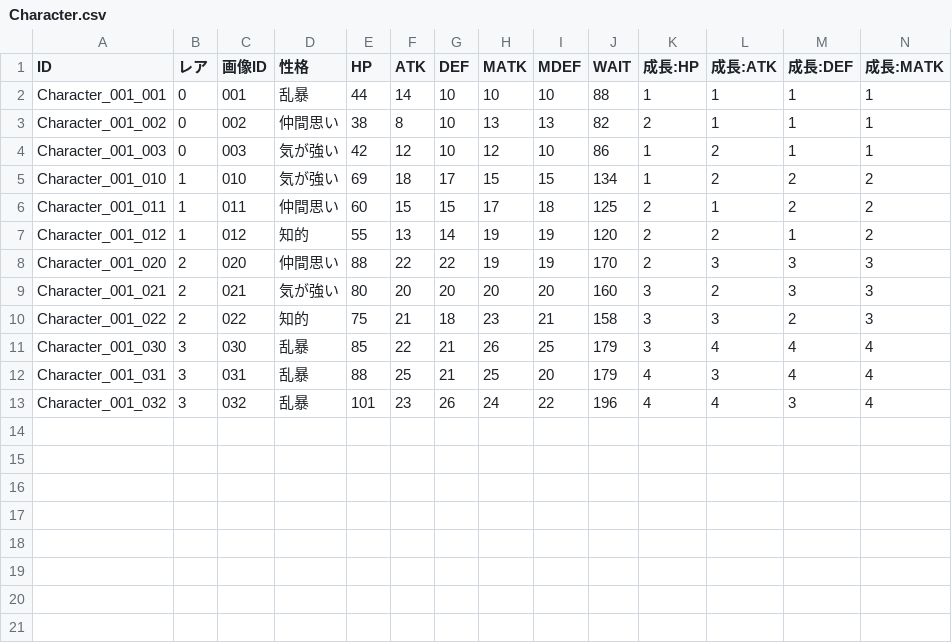
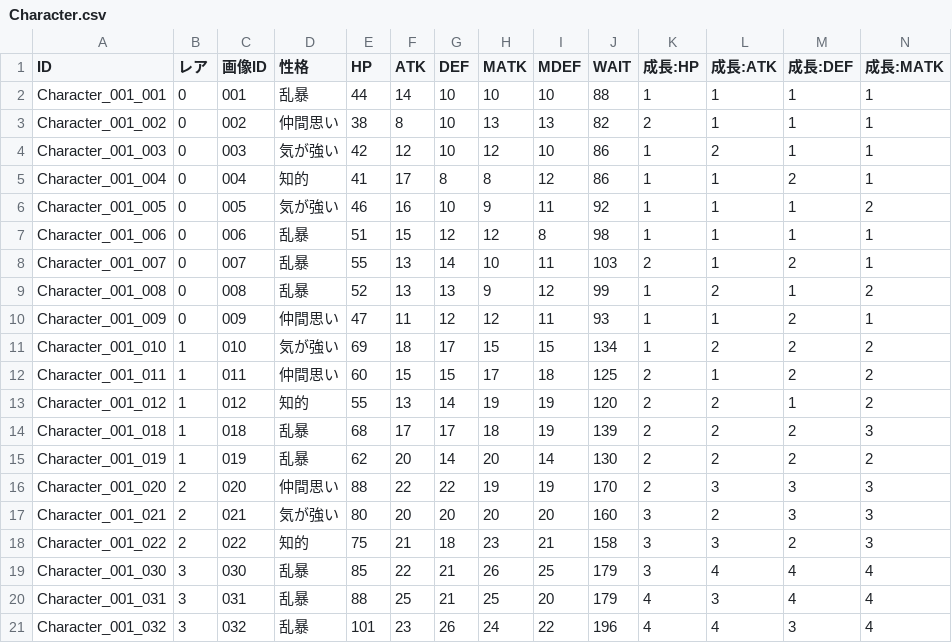
Before and after one commit to kou-yeung/Alice, a CSV file: prog/client/Alice/Assets/AddressableAssets/Entities/Character.csv, drawn as a sheet; only a part is shown; rows hold the shown columns only; the diff names each change by its address in the sheet, - before the commit and + after, or states it on an @@ line.

```diff
--- a/prog/client/Alice/Assets/AddressableAssets/Entities/Character.csv
+++ b/prog/client/Alice/Assets/AddressableAssets/Entities/Character.csv
+row 5: Character_001_004 | 0 | 004 | 知的 | 41 | 17 | 8 | 8 | 12 | 86 | 1 | 1 | 2 | 1
+row 6: Character_001_005 | 0 | 005 | 気が強い | 46 | 16 | 10 | 9 | 11 | 92 | 1 | 1 | 1 | 2
+row 7: Character_001_006 | 0 | 006 | 乱暴 | 51 | 15 | 12 | 12 | 8 | 98 | 1 | 1 | 1 | 1
+row 8: Character_001_007 | 0 | 007 | 乱暴 | 55 | 13 | 14 | 10 | 11 | 103 | 2 | 1 | 2 | 1
+row 9: Character_001_008 | 0 | 008 | 乱暴 | 52 | 13 | 13 | 9 | 12 | 99 | 1 | 2 | 1 | 2
+row 10: Character_001_009 | 0 | 009 | 仲間思い | 47 | 11 | 12 | 12 | 11 | 93 | 1 | 1 | 2 | 1
+row 14: Character_001_018 | 1 | 018 | 乱暴 | 68 | 17 | 17 | 18 | 19 | 139 | 2 | 2 | 2 | 3
+row 15: Character_001_019 | 1 | 019 | 乱暴 | 62 | 20 | 14 | 20 | 14 | 130 | 2 | 2 | 2 | 2
```
Also changed, not shown: prog/client/Alice/Assets/AddressableAssets/Entities/TextData.csv, resources/masterdata/cl/Character.csv, 39 other files.
